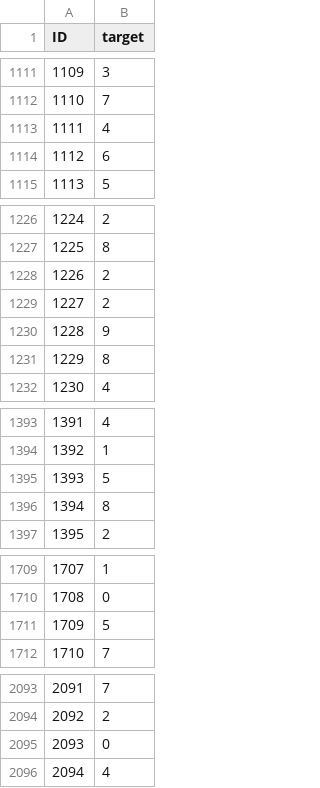
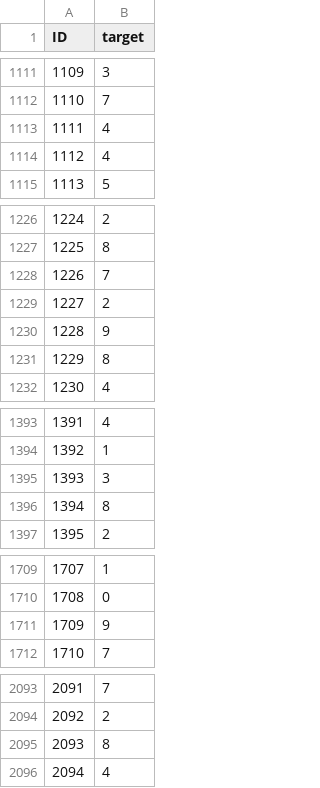
Before and after one commit to AndromedaOMA/Neural_Networks---Laboratories, a CSV file: Assignment_4.5/submission.csv, drawn as a sheet; only a part is shown, gaps mark what is left out; the diff covers the shown part only.

```diff
--- a/Assignment_4.5/submission.csv
+++ b/Assignment_4.5/submission.csv
@@ -1113,3 +1113,3 @@ ID,target
 1111,4
-1112,6
+1112,4
 1113,5
@@ -1227,3 +1227,3 @@ ID,target
 1225,8
-1226,2
+1226,7
 1227,2
@@ -1394,3 +1394,3 @@ ID,target
 1392,1
-1393,5
+1393,3
 1394,8
@@ -1710,3 +1710,3 @@ ID,target
 1708,0
-1709,5
+1709,9
 1710,7
@@ -2094,3 +2094,3 @@ ID,target
 2092,2
-2093,0
+2093,8
 2094,4
```
Also changed, not shown: 26 edited cells elsewhere in this file, 2 other files.
